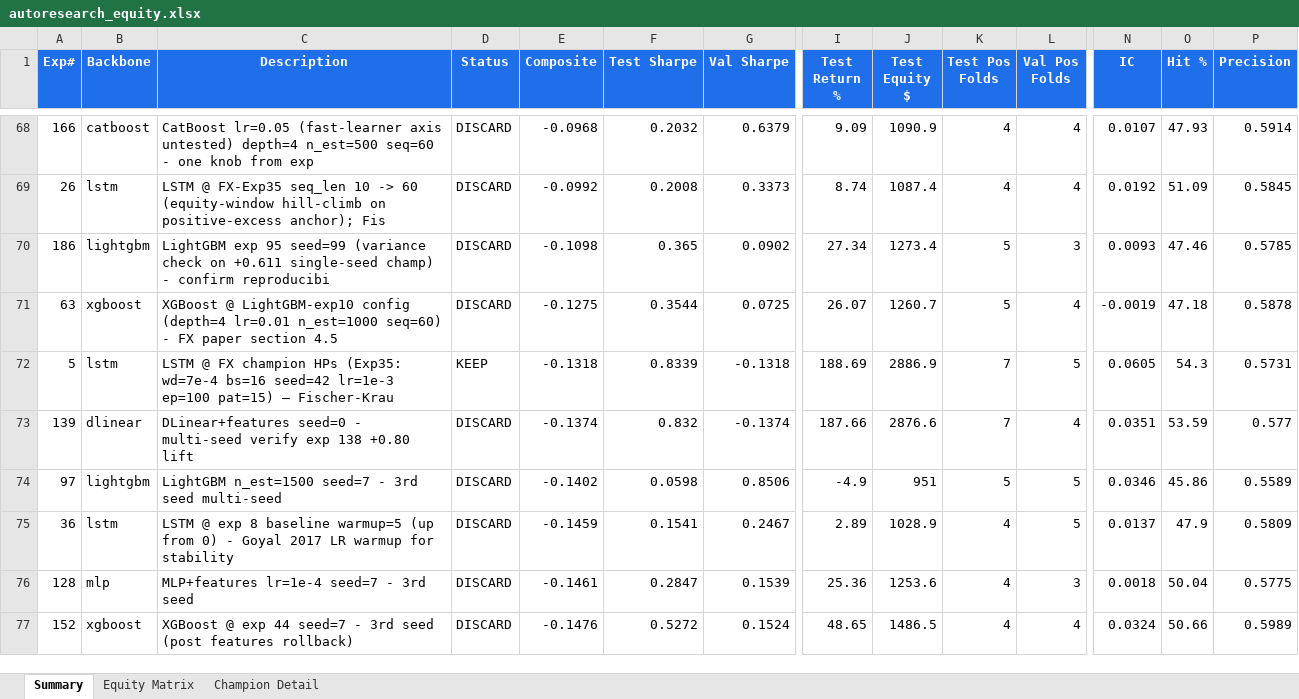
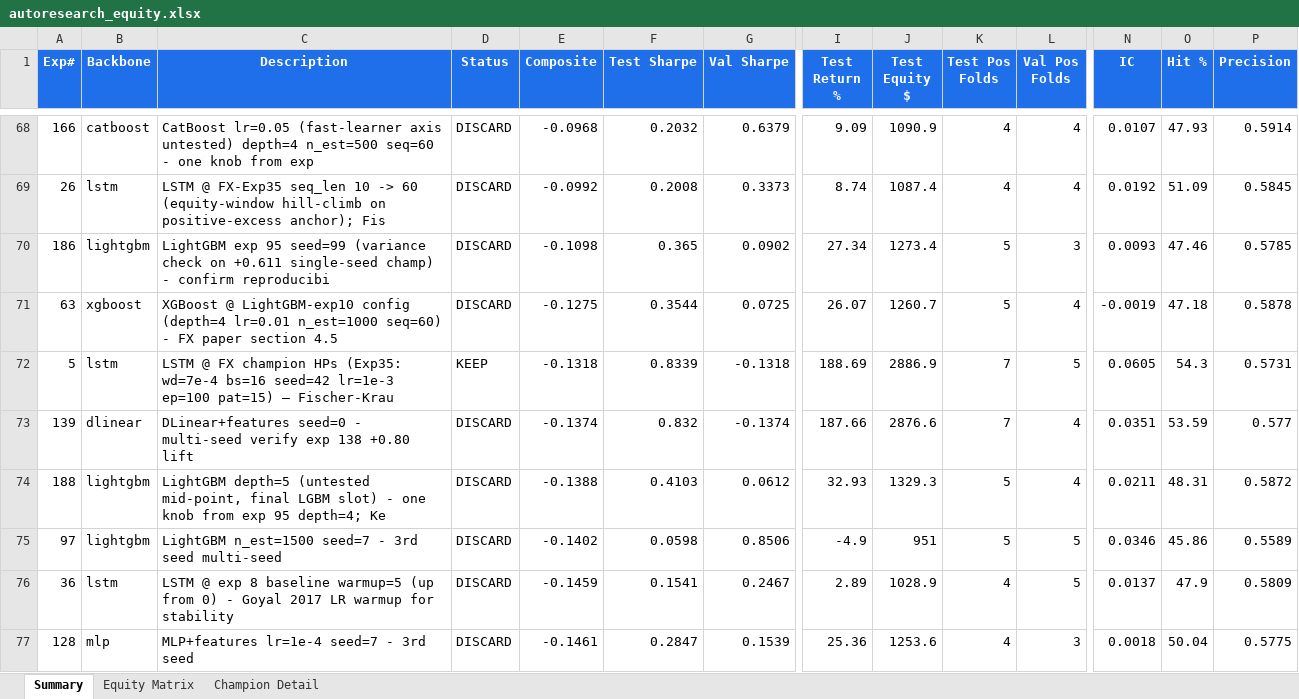
Before and after one commit to dlmastery/autoresearch, an Excel workbook: docs/index_stock_dashboard/autoresearch_equity.xlsx, sheet Summary, drawn as a sheet; only a part is shown, gaps mark what is left out; the shorter side is filled out with more unchanged rows; values as stored, in another font and other column widths than the file's, no borders; conditional formats not drawn; rows hold the shown columns only; the diff names each change by its address in the sheet, - before the commit and + after, or states it on an @@ line.

Commit message:
QQQ exp 188 LGBM depth=5 -0.14 (LGBM at 23/25 recount); exp 189 pre-auth lr=0.005 n_est=3000

```diff
--- a/docs/index_stock_dashboard/autoresearch_equity.xlsx (sheet Summary)
+++ b/docs/index_stock_dashboard/autoresearch_equity.xlsx (sheet Summary)
+row 74: 188 | lightgbm | LightGBM depth=5 (untested mid-point, final LGBM slot) - one knob from exp 95 depth=4; Ke | DISCARD | -0.1388 | 0.4103 | 0.0612 | 32.93 | 1329.3 | 5 | 4 | 0.0211 | 48.31 | 0.5872
```
Also changed, not shown: sheet Equity Matrix, charts or pictures, 14 other files.
